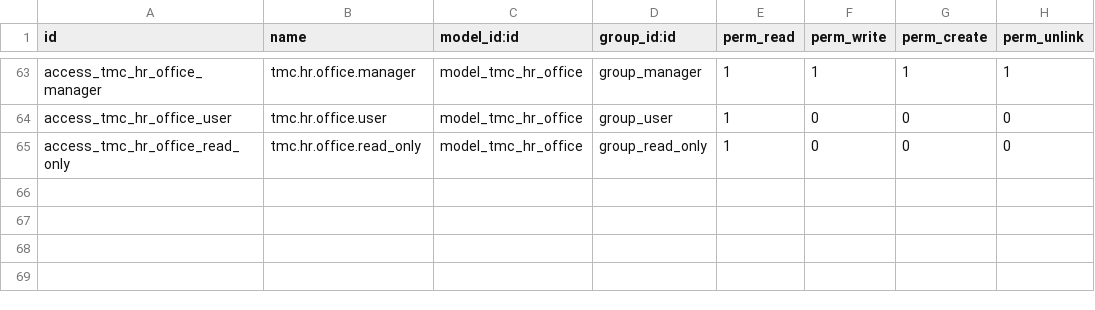
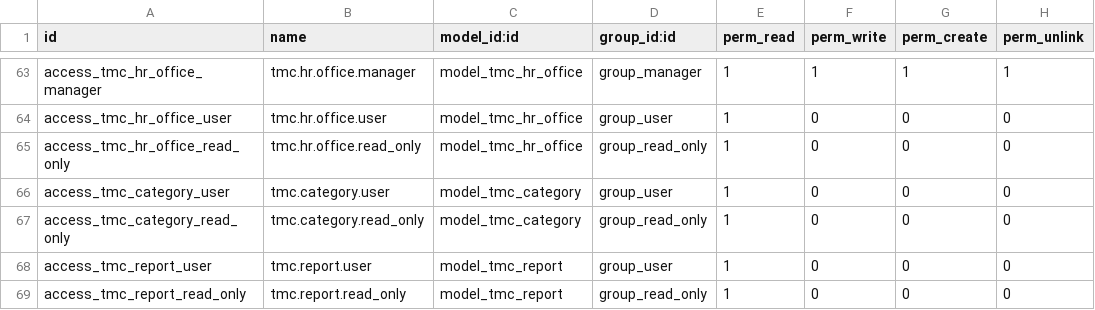
Before and after one commit to tmcrosario/odoo-tmc, a CSV file: tmc/security/ir.model.access.csv, drawn as a sheet; only a part is shown, gaps mark what is left out; the diff names each change by its address in the sheet, - before the commit and + after, or states it on an @@ line.

Commit message:
[ADD] Access rules for some models

```diff
--- a/tmc/security/ir.model.access.csv
+++ b/tmc/security/ir.model.access.csv
+row 66: access_tmc_category_user | tmc.category.user | model_tmc_category | group_user | 1 | 0 | 0 | 0
+row 67: access_tmc_category_read_only | tmc.category.read_only | model_tmc_category | group_read_only | 1 | 0 | 0 | 0
+row 68: access_tmc_report_user | tmc.report.user | model_tmc_report | group_user | 1 | 0 | 0 | 0
+row 69: access_tmc_report_read_only | tmc.report.read_only | model_tmc_report | group_read_only | 1 | 0 | 0 | 0
```
